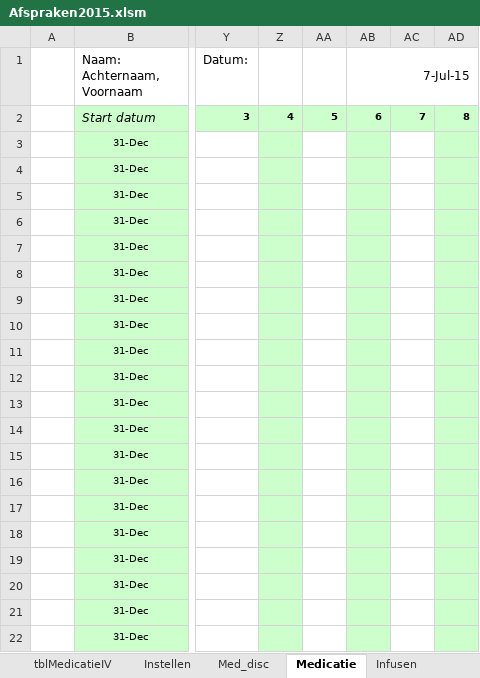
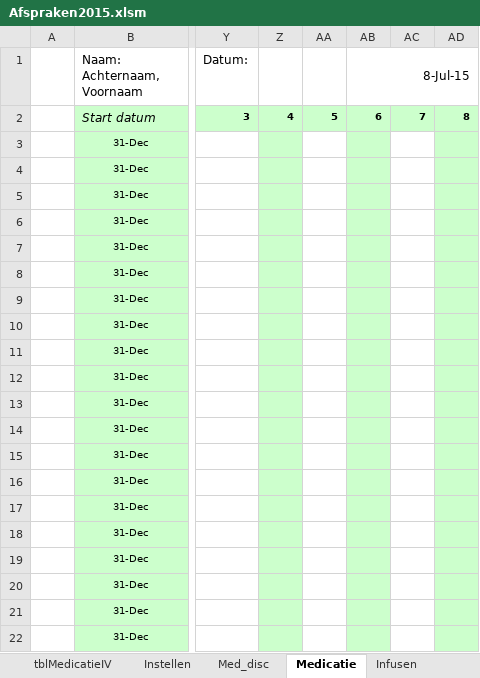
Before and after one commit to halcwb/prescriber, an Excel workbook: ICAP/Afspraken2015.xlsm, sheet Medicatie, drawn as a sheet; only a part is shown, gaps mark what is left out; values as stored, in another font and other column widths than the file's, no borders; conditional formats not drawn; 1 other sheet too large or unreadable and not compared; the diff names each change by its address in the sheet, - before the commit and + after, or states it on an @@ line.

```diff
--- a/ICAP/Afspraken2015.xlsm (sheet Medicatie)
+++ b/ICAP/Afspraken2015.xlsm (sheet Medicatie)
-AB1: 7-Jul-15
+AB1: 8-Jul-15
```
Also changed, not shown: sheet Instellen, sheet AfsprakenCMV, sheet Infusen, sheet Intake, sheet Med_disc, sheet MedicatieIV, 5 more sheets, charts or pictures, 3 other files.
